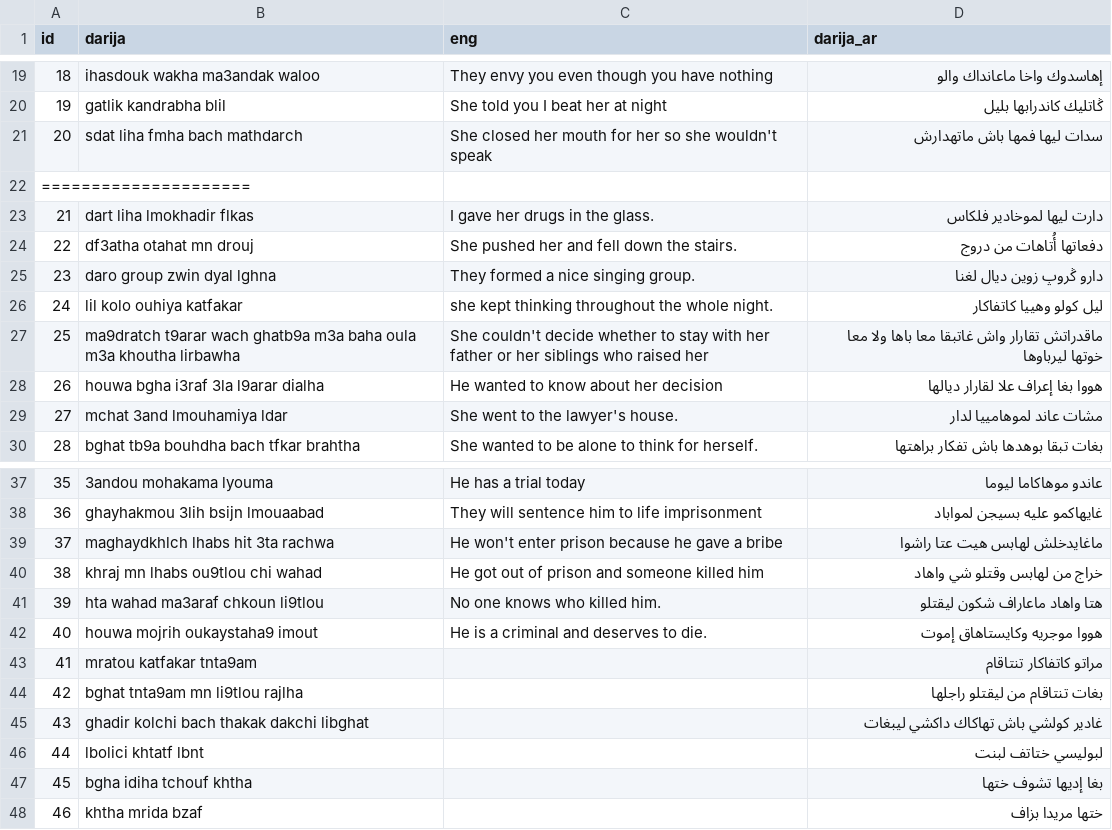
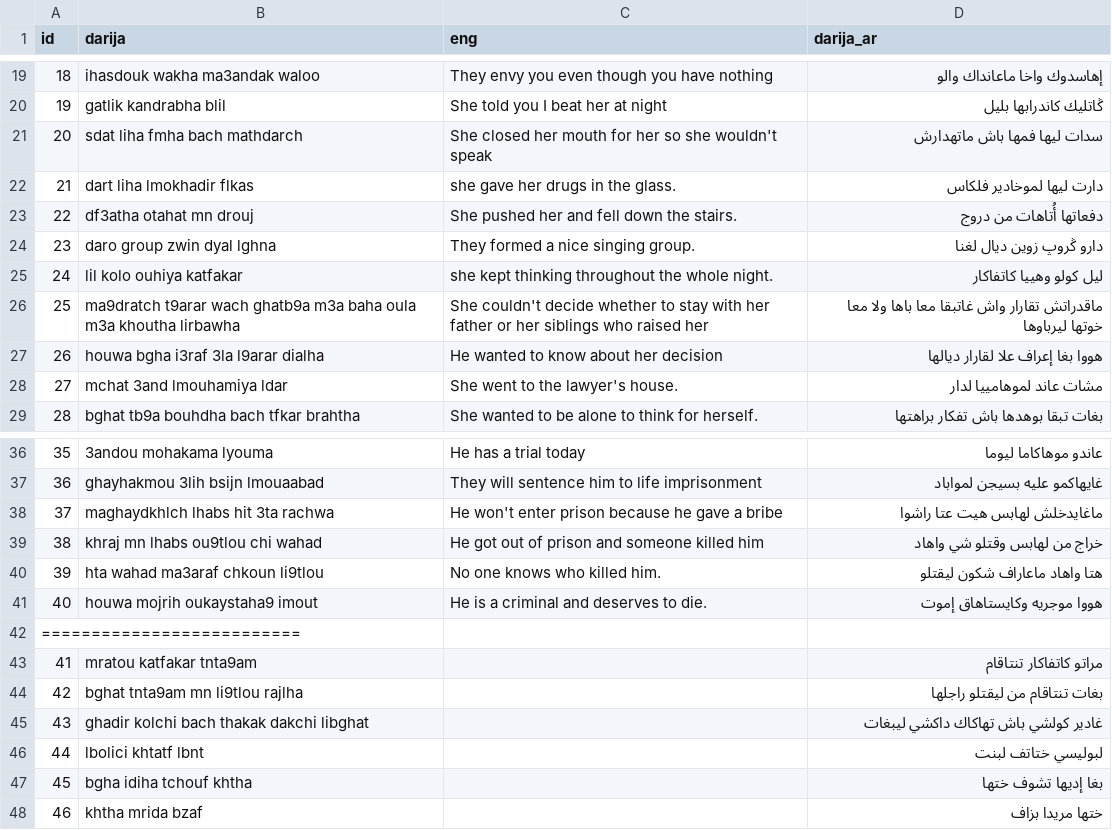
Before and after one commit to KinoThe-Kafkaesque/Doda-utils, a CSV file: translated_75_id_text.csv, drawn as a sheet; only a part is shown, gaps mark what is left out.

```diff
--- a/translated_75_id_text.csv
+++ b/translated_75_id_text.csv
@@ -21,4 +21,3 @@ id,darija,eng,darija_ar
 20,sdat liha fmha bach mathdarch,She closed her mouth for her so she wouldn't speak,سدات ليها فمها باش ماتهدارش
-=====================
-21,dart liha lmokhadir flkas,I gave her drugs in the glass.,دارت ليها لموخادير فلكاس
+21,dart liha lmokhadir flkas,she gave her drugs in the glass.,دارت ليها لموخادير فلكاس
 22,df3atha otahat mn drouj,She pushed her and fell down the stairs.,دفعاتها أُتاهات من دروج
@@ -42,2 +41,3 @@ id,darija,eng,darija_ar
 40,houwa mojrih oukaystaha9 imout,He is a criminal and deserves to die.,هووا موجريه وكايستاهاق إموت
+==========================
 41,mratou katfakar tnta9am,,مراتو كاتفاكار تنتاقام
```
Also changed, not shown: 3 other files.
